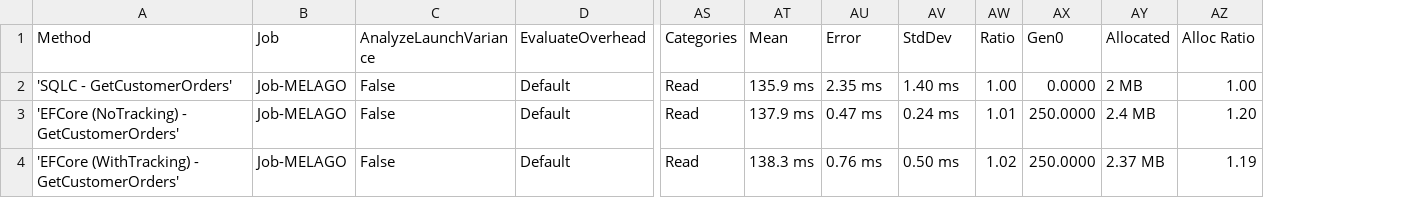
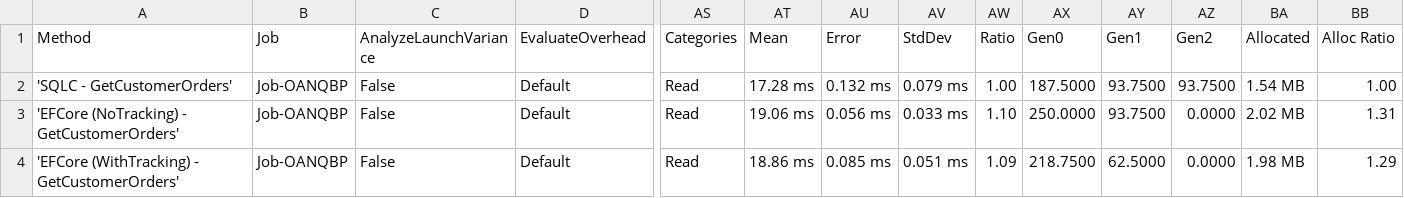
Before and after one commit to DaredevilOSS/sqlc-gen-csharp, a CSV file: BenchmarkDotNet.Artifacts/results/BenchmarkRunner.Benchmarks.SqliteReadBenchmark-report.csv, drawn as a sheet; only a part is shown, gaps mark what is left out; addresses are those after the commit; the diff names each change by its address in the sheet, - before the commit and + after, or states it on an @@ line.

```diff
--- a/BenchmarkDotNet.Artifacts/results/BenchmarkRunner.Benchmarks.SqliteReadBenchmark-report.csv
+++ b/BenchmarkDotNet.Artifacts/results/BenchmarkRunner.Benchmarks.SqliteReadBenchmark-report.csv
+column AY (Gen1), rows 2-4: 93.7500 | 93.7500 | 62.5000
+column AZ (Gen2), rows 2-4: 93.7500 | 0.0000 | 0.0000
-B2:B4 (Job): Job-MELAGO
+B2:B4 (Job): Job-OANQBP
-AT2 (Mean): 135.9 ms
+AT2 (Mean): 17.28 ms
-AU2 (Error): 2.35 ms
+AU2 (Error): 0.132 ms
-AV2 (StdDev): 1.40 ms
+AV2 (StdDev): 0.079 ms
-AX2 (Gen0): 0.0000
+AX2 (Gen0): 187.5000
-BA2 (Allocated): 2 MB
+BA2 (Allocated): 1.54 MB
-AT3 (Mean): 137.9 ms
+AT3 (Mean): 19.06 ms
-AU3 (Error): 0.47 ms
+AU3 (Error): 0.056 ms
-AV3 (StdDev): 0.24 ms
+AV3 (StdDev): 0.033 ms
-AW3 (Ratio): 1.01
+AW3 (Ratio): 1.10
-BA3 (Allocated): 2.4 MB
+BA3 (Allocated): 2.02 MB
-BB3 (Alloc Ratio): 1.20
+BB3 (Alloc Ratio): 1.31
-AT4 (Mean): 138.3 ms
+AT4 (Mean): 18.86 ms
-AU4 (Error): 0.76 ms
+AU4 (Error): 0.085 ms
-AV4 (StdDev): 0.50 ms
+AV4 (StdDev): 0.051 ms
-AW4 (Ratio): 1.02
+AW4 (Ratio): 1.09
-AX4 (Gen0): 250.0000
+AX4 (Gen0): 218.7500
-BA4 (Allocated): 2.37 MB
+BA4 (Allocated): 1.98 MB
-BB4 (Alloc Ratio): 1.19
+BB4 (Alloc Ratio): 1.29
```
Also changed, not shown: BenchmarkDotNet.Artifacts/results/BenchmarkRunner.Benchmarks.MysqlReadBenchmark-report.csv, BenchmarkDotNet.Artifacts/results/BenchmarkRunner.Benchmarks.MysqlWriteBenchmark-report.csv, 30 other files.
